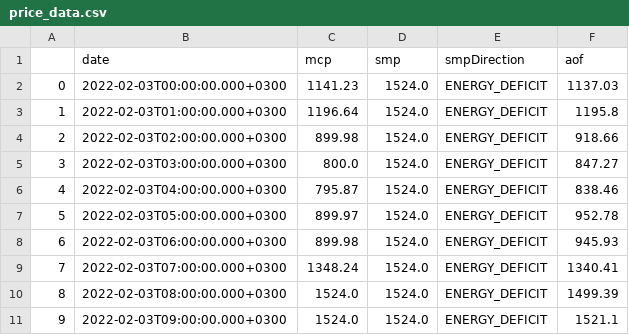
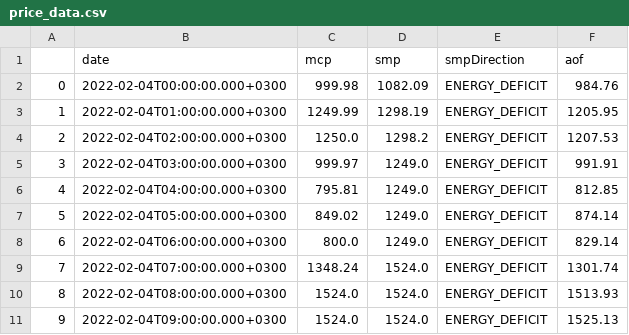
Before and after one commit to berkorbay/intraday, a CSV file: inst/market-data/price_data.csv, drawn as a sheet; only a part is shown; the diff covers the shown part only.

```diff
--- a/inst/market-data/price_data.csv
+++ b/inst/market-data/price_data.csv
@@ -1,11 +1,11 @@
 ,date,mcp,smp,smpDirection,aof
-0,2022-02-03T00:00:00.000+0300,1141.23,1524.0,ENERGY_DEFICIT,1137.03
-1,2022-02-03T01:00:00.000+0300,1196.64,1524.0,ENERGY_DEFICIT,1195.8
-2,2022-02-03T02:00:00.000+0300,899.98,1524.0,ENERGY_DEFICIT,918.66
-3,2022-02-03T03:00:00.000+0300,800.0,1524.0,ENERGY_DEFICIT,847.27
-4,2022-02-03T04:00:00.000+0300,795.87,1524.0,ENERGY_DEFICIT,838.46
-5,2022-02-03T05:00:00.000+0300,899.97,1524.0,ENERGY_DEFICIT,952.78
-6,2022-02-03T06:00:00.000+0300,899.98,1524.0,ENERGY_DEFICIT,945.93
-7,2022-02-03T07:00:00.000+0300,1348.24,1524.0,ENERGY_DEFICIT,1340.41
-8,2022-02-03T08:00:00.000+0300,1524.0,1524.0,ENERGY_DEFICIT,1499.39
-9,2022-02-03T09:00:00.000+0300,1524.0,1524.0,ENERGY_DEFICIT,1521.1
+0,2022-02-04T00:00:00.000+0300,999.98,1082.09,ENERGY_DEFICIT,984.76
+1,2022-02-04T01:00:00.000+0300,1249.99,1298.19,ENERGY_DEFICIT,1205.95
+2,2022-02-04T02:00:00.000+0300,1250.0,1298.2,ENERGY_DEFICIT,1207.53
+3,2022-02-04T03:00:00.000+0300,999.97,1249.0,ENERGY_DEFICIT,991.91
+4,2022-02-04T04:00:00.000+0300,795.81,1249.0,ENERGY_DEFICIT,812.85
+5,2022-02-04T05:00:00.000+0300,849.02,1249.0,ENERGY_DEFICIT,874.14
+6,2022-02-04T06:00:00.000+0300,800.0,1249.0,ENERGY_DEFICIT,829.14
+7,2022-02-04T07:00:00.000+0300,1348.24,1524.0,ENERGY_DEFICIT,1301.74
+8,2022-02-04T08:00:00.000+0300,1524.0,1524.0,ENERGY_DEFICIT,1513.93
+9,2022-02-04T09:00:00.000+0300,1524.0,1524.0,ENERGY_DEFICIT,1525.13
```
Also changed, not shown: 33 edited cells elsewhere in this file, inst/market-data/intraday_summary.csv, 2 other files.
